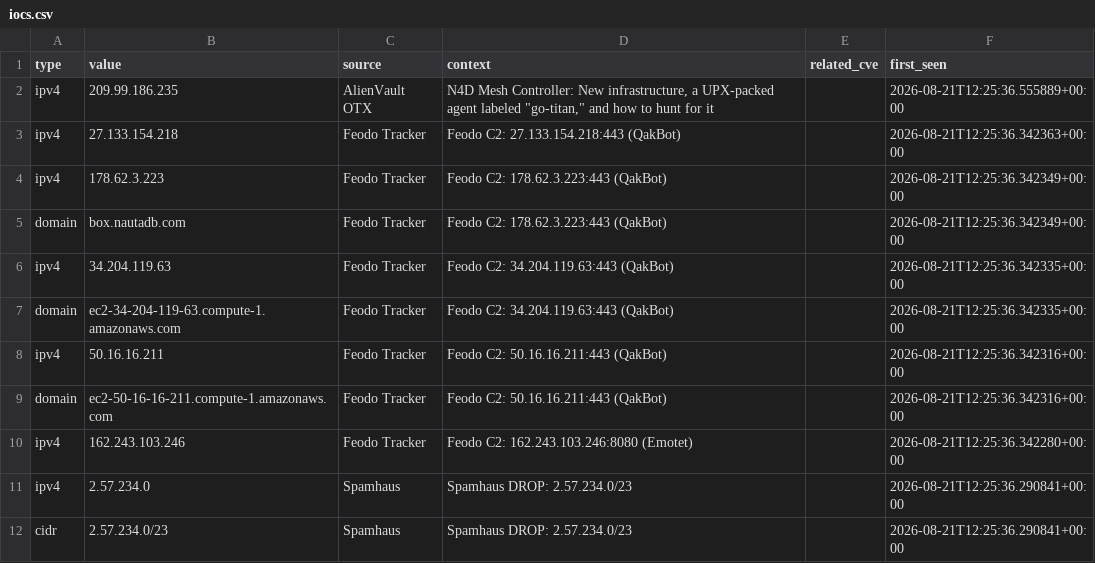
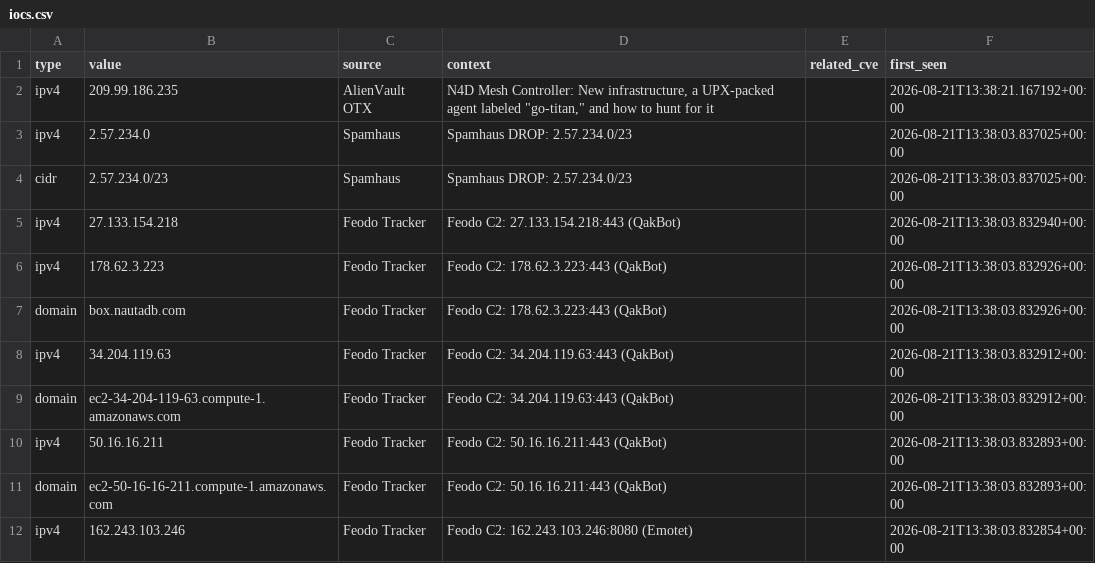
Before and after one commit to priyanshu965/Cyberwatch, a CSV file: data/exports/iocs.csv, drawn as a sheet.

```diff
--- a/data/exports/iocs.csv
+++ b/data/exports/iocs.csv
@@ -1,12 +1,12 @@
 type,value,source,context,related_cve,first_seen
-ipv4,209.99.186.235,AlienVault OTX,"N4D Mesh Controller: New infrastructure, a UPX-packed agent labeled ""go-titan,"" and how to hunt for it",,2026-08-21T12:25:36.555889+00:00
-ipv4,27.133.154.218,Feodo Tracker,Feodo C2: 27.133.154.218:443 (QakBot),,2026-08-21T12:25:36.342363+00:00
-ipv4,178.62.3.223,Feodo Tracker,Feodo C2: 178.62.3.223:443 (QakBot),,2026-08-21T12:25:36.342349+00:00
-domain,box.nautadb.com,Feodo Tracker,Feodo C2: 178.62.3.223:443 (QakBot),,2026-08-21T12:25:36.342349+00:00
-ipv4,34.204.119.63,Feodo Tracker,Feodo C2: 34.204.119.63:443 (QakBot),,2026-08-21T12:25:36.342335+00:00
-domain,ec2-34-204-119-63.compute-1.amazonaws.com,Feodo Tracker,Feodo C2: 34.204.119.63:443 (QakBot),,2026-08-21T12:25:36.342335+00:00
-ipv4,50.16.16.211,Feodo Tracker,Feodo C2: 50.16.16.211:443 (QakBot),,2026-08-21T12:25:36.342316+00:00
-domain,ec2-50-16-16-211.compute-1.amazonaws.com,Feodo Tracker,Feodo C2: 50.16.16.211:443 (QakBot),,2026-08-21T12:25:36.342316+00:00
-ipv4,162.243.103.246,Feodo Tracker,Feodo C2: 162.243.103.246:8080 (Emotet),,2026-08-21T12:25:36.342280+00:00
-ipv4,2.57.234.0,Spamhaus,Spamhaus DROP: 2.57.234.0/23,,2026-08-21T12:25:36.290841+00:00
-cidr,2.57.234.0/23,Spamhaus,Spamhaus DROP: 2.57.234.0/23,,2026-08-21T12:25:36.290841+00:00
+ipv4,209.99.186.235,AlienVault OTX,"N4D Mesh Controller: New infrastructure, a UPX-packed agent labeled ""go-titan,"" and how to hunt for it",,2026-08-21T13:38:21.167192+00:00
+ipv4,2.57.234.0,Spamhaus,Spamhaus DROP: 2.57.234.0/23,,2026-08-21T13:38:03.837025+00:00
+cidr,2.57.234.0/23,Spamhaus,Spamhaus DROP: 2.57.234.0/23,,2026-08-21T13:38:03.837025+00:00
+ipv4,27.133.154.218,Feodo Tracker,Feodo C2: 27.133.154.218:443 (QakBot),,2026-08-21T13:38:03.832940+00:00
+ipv4,178.62.3.223,Feodo Tracker,Feodo C2: 178.62.3.223:443 (QakBot),,2026-08-21T13:38:03.832926+00:00
+domain,box.nautadb.com,Feodo Tracker,Feodo C2: 178.62.3.223:443 (QakBot),,2026-08-21T13:38:03.832926+00:00
+ipv4,34.204.119.63,Feodo Tracker,Feodo C2: 34.204.119.63:443 (QakBot),,2026-08-21T13:38:03.832912+00:00
+domain,ec2-34-204-119-63.compute-1.amazonaws.com,Feodo Tracker,Feodo C2: 34.204.119.63:443 (QakBot),,2026-08-21T13:38:03.832912+00:00
+ipv4,50.16.16.211,Feodo Tracker,Feodo C2: 50.16.16.211:443 (QakBot),,2026-08-21T13:38:03.832893+00:00
+domain,ec2-50-16-16-211.compute-1.amazonaws.com,Feodo Tracker,Feodo C2: 50.16.16.211:443 (QakBot),,2026-08-21T13:38:03.832893+00:00
+ipv4,162.243.103.246,Feodo Tracker,Feodo C2: 162.243.103.246:8080 (Emotet),,2026-08-21T13:38:03.832854+00:00
```
Also changed, not shown: 10 other files.
